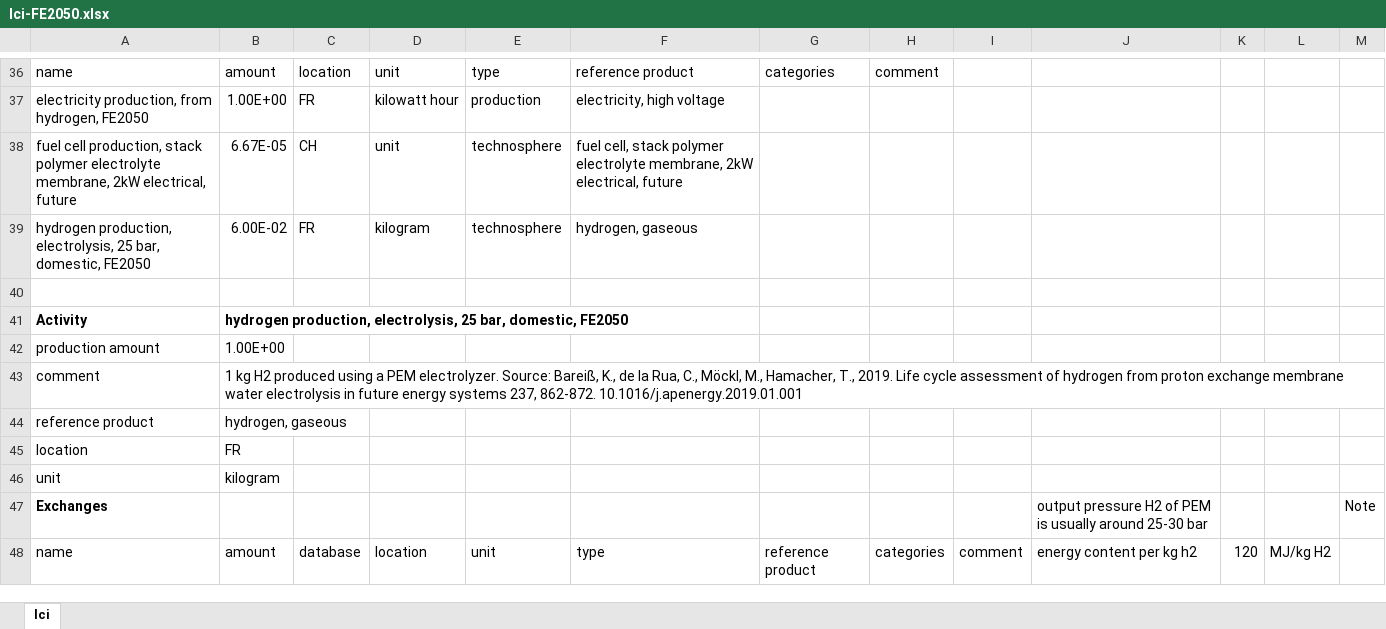
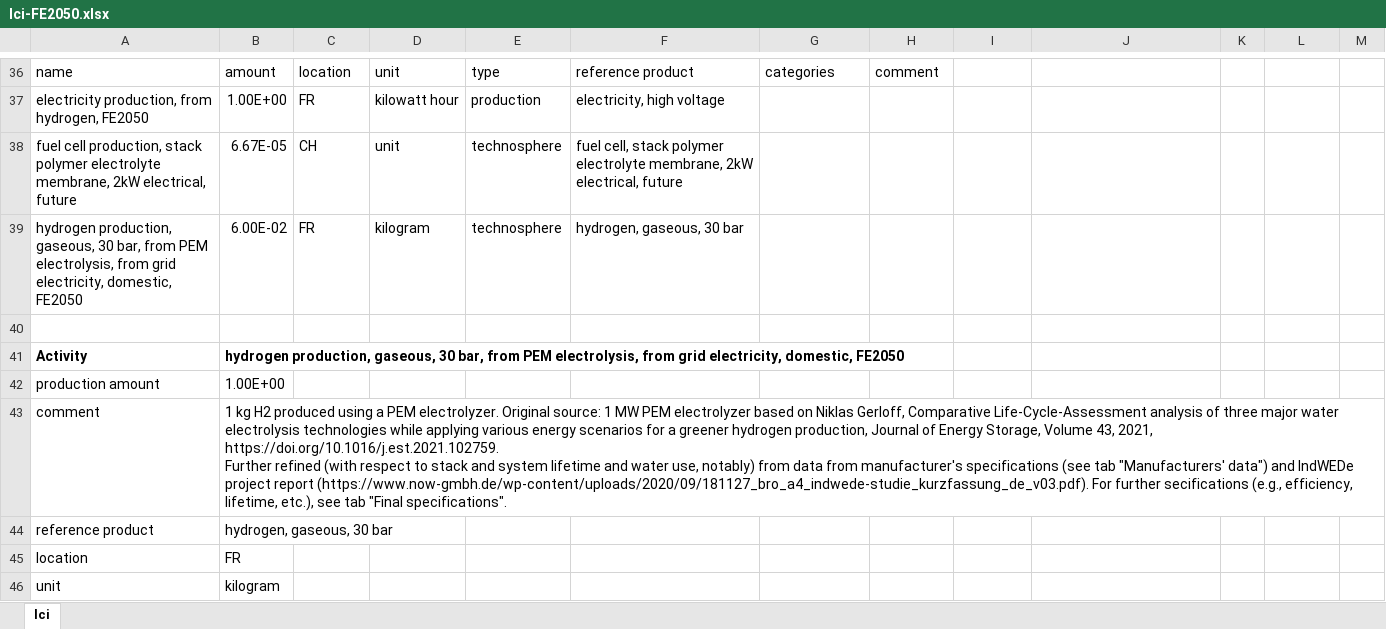
Before and after one commit to oie-mines-paristech/RTE_scenarios, an Excel workbook: inventories/lci-FE2050.xlsx, sheet lci, drawn as a sheet; only a part is shown, gaps mark what is left out; values as stored, in another font and other column widths than the file's, no borders; removed rows and columns are numbered as before the commit, all else as after; ↵ is a line break in a cell; the diff covers the shown part only; the diff names each change by its address in the sheet, - before the commit and + after, or states it on an @@ line.

Commit message:
Update battery storage and electrolysis LCI Make it compatible with ei 3.9

```diff
--- a/inventories/lci-FE2050.xlsx (sheet lci)
+++ b/inventories/lci-FE2050.xlsx (sheet lci)
-A39: hydrogen production, electrolysis, 25 bar, domestic, FE2050
+A39: hydrogen production, gaseous, 30 bar, from PEM electrolysis, from grid electricity, domestic, FE2050
-F39: hydrogen, gaseous
+F39: hydrogen, gaseous, 30 bar
-B41: hydrogen production, electrolysis, 25 bar, domestic, FE2050
+B41: hydrogen production, gaseous, 30 bar, from PEM electrolysis, from grid electricity, domestic, FE2050
-B43: …PEM electrolyzer. Source: Bareiß, K., de la Rua, C., Möckl, M., Hamacher, T., 2019. Life cycle assessment of hydrogen from proton exchange membrane water electrolysis in future energy systems 237, 862-872. 10.1016/j.apenergy.2019.01.001
+B43: …PEM electrolyzer. Original source: 1 MW PEM electrolyzer based on Niklas Gerloff, Comparative Life-Cycle-Assessment analysis of three major water electrolysis technologies while applying various energy scenarios for a greener hydrogen production, Journal of Energy Storage, Volume 43, 2021, https://doi.org/10.1016/j.est.2021.102759. ↵ Further refined (with respect to stack and system lifetime and water use, notably) from data from manufacturer's specifications (see tab "Manufacturers' data") and IndWEDe project report (https://www.now-gmbh.de/wp-content/uploads/2020/09/181127_bro_a4_indwede-studie_kurzfassung_de_v03.pdf). For further secifications (e.g., efficiency, lifetime, etc.), see tab "Final specifications".
-B44: hydrogen, gaseous
+B44: hydrogen, gaseous, 30 bar
-row 47: Exchanges |  |  |  |  |  |  |  |  | output pressure H2 of PEM is usually around 25-30 bar |  |  | Note
-row 48: name | amount | database | location | unit | type | reference product | categories | comment | energy content per kg h2 | 120 | MJ/kg H2
```
Also changed, not shown: 7 added rows, 72 removed rows, 37 edited cells and cell formats elsewhere in this sheet, 4 other files.
